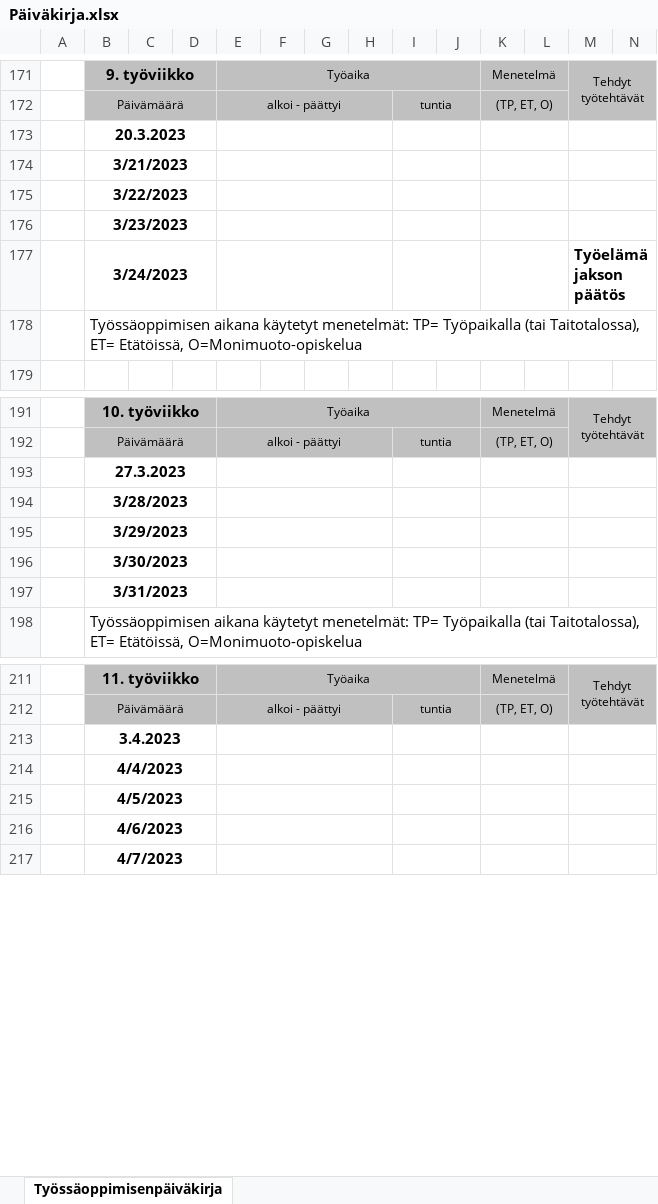
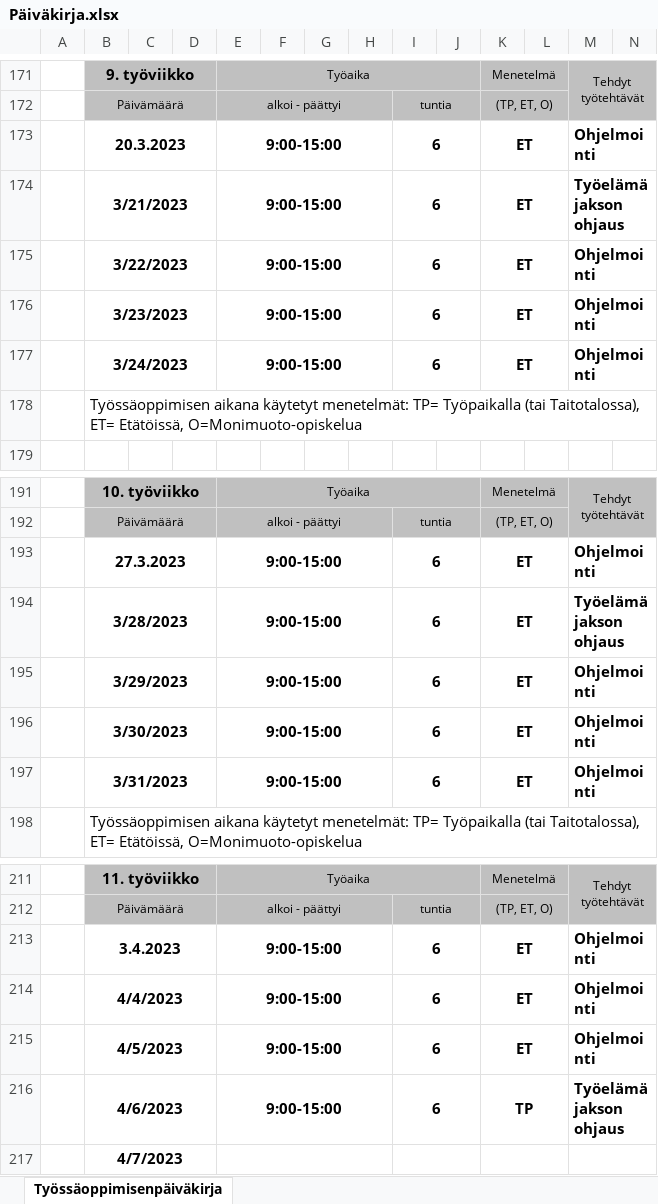
Before and after one commit to DEtanel/verepaine, an Excel workbook: Päiväkirja.xlsx, sheet Työssäoppimisenpäiväkirja, drawn as a sheet; only a part is shown, gaps mark what is left out; values as stored, in another font and other column widths than the file's, no borders; charts and pictures not drawn; removed rows and columns are numbered as before the commit, all else as after; rows hold the shown columns only; the diff names each change by its address in the sheet, - before the commit and + after, or states it on an @@ line.

Commit message:
Add files via upload
Updated

```diff
--- a/Päiväkirja.xlsx (sheet Työssäoppimisenpäiväkirja)
+++ b/Päiväkirja.xlsx (sheet Työssäoppimisenpäiväkirja)
-row 173:  | 20.3.2023
-row 174:  | 3/21/2023
-row 175:  | 3/22/2023
-row 176:  | 3/23/2023
-row 177:  | 3/24/2023 |  |  |  |  |  |  |  |  |  |  | Työelämäjakson päätös
+row 173:  | 20.3.2023 |  |  | 9:00-15:00 |  |  |  | 6 |  | ET |  | Ohjelmointi
+row 174:  | 3/21/2023 |  |  | 9:00-15:00 |  |  |  | 6 |  | ET |  | Työelämäjakson ohjaus
+row 175:  | 3/22/2023 |  |  | 9:00-15:00 |  |  |  | 6 |  | ET |  | Ohjelmointi
+row 176:  | 3/23/2023 |  |  | 9:00-15:00 |  |  |  | 6 |  | ET |  | Ohjelmointi
+row 177:  | 3/24/2023 |  |  | 9:00-15:00 |  |  |  | 6 |  | ET |  | Ohjelmointi
-row 193:  | 27.3.2023
-row 194:  | 3/28/2023
-row 195:  | 3/29/2023
-row 196:  | 3/30/2023
-row 197:  | 3/31/2023
+row 193:  | 27.3.2023 |  |  | 9:00-15:00 |  |  |  | 6 |  | ET |  | Ohjelmointi
+row 194:  | 3/28/2023 |  |  | 9:00-15:00 |  |  |  | 6 |  | ET |  | Työelämäjakson ohjaus
+row 195:  | 3/29/2023 |  |  | 9:00-15:00 |  |  |  | 6 |  | ET |  | Ohjelmointi
+row 196:  | 3/30/2023 |  |  | 9:00-15:00 |  |  |  | 6 |  | ET |  | Ohjelmointi
+row 197:  | 3/31/2023 |  |  | 9:00-15:00 |  |  |  | 6 |  | ET |  | Ohjelmointi
-row 213:  | 3.4.2023
-row 214:  | 4/4/2023
-row 215:  | 4/5/2023
-row 216:  | 4/6/2023
+row 213:  | 3.4.2023 |  |  | 9:00-15:00 |  |  |  | 6 |  | ET |  | Ohjelmointi
+row 214:  | 4/4/2023 |  |  | 9:00-15:00 |  |  |  | 6 |  | ET |  | Ohjelmointi
+row 215:  | 4/5/2023 |  |  | 9:00-15:00 |  |  |  | 6 |  | ET |  | Ohjelmointi
+row 216:  | 4/6/2023 |  |  | 9:00-15:00 |  |  |  | 6 |  | TP |  | Työelämäjakson ohjaus
```
Also changed, not shown: charts or pictures.
